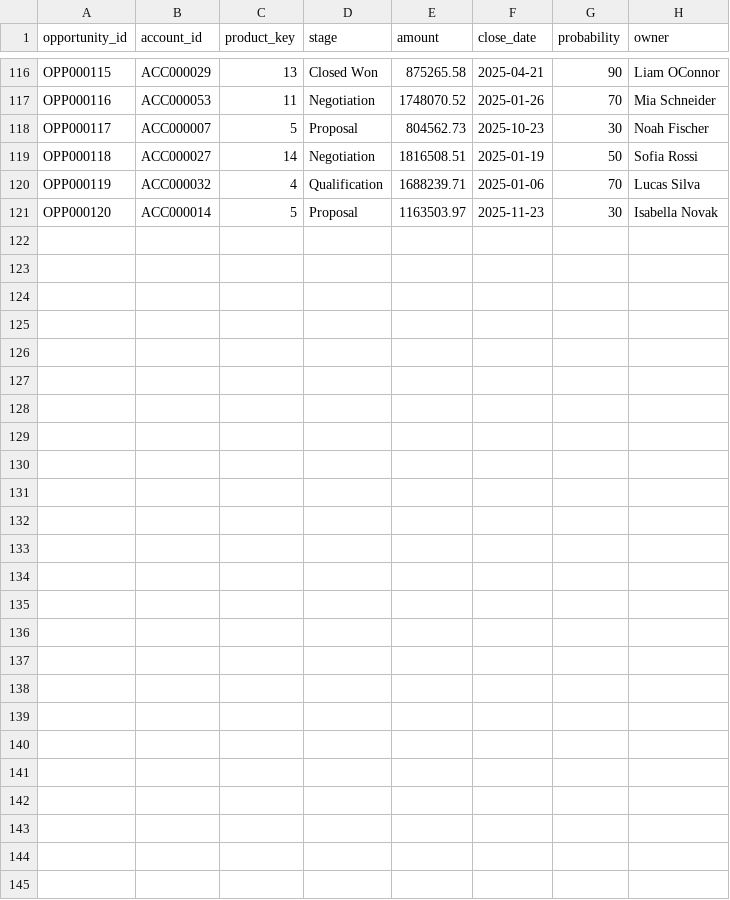
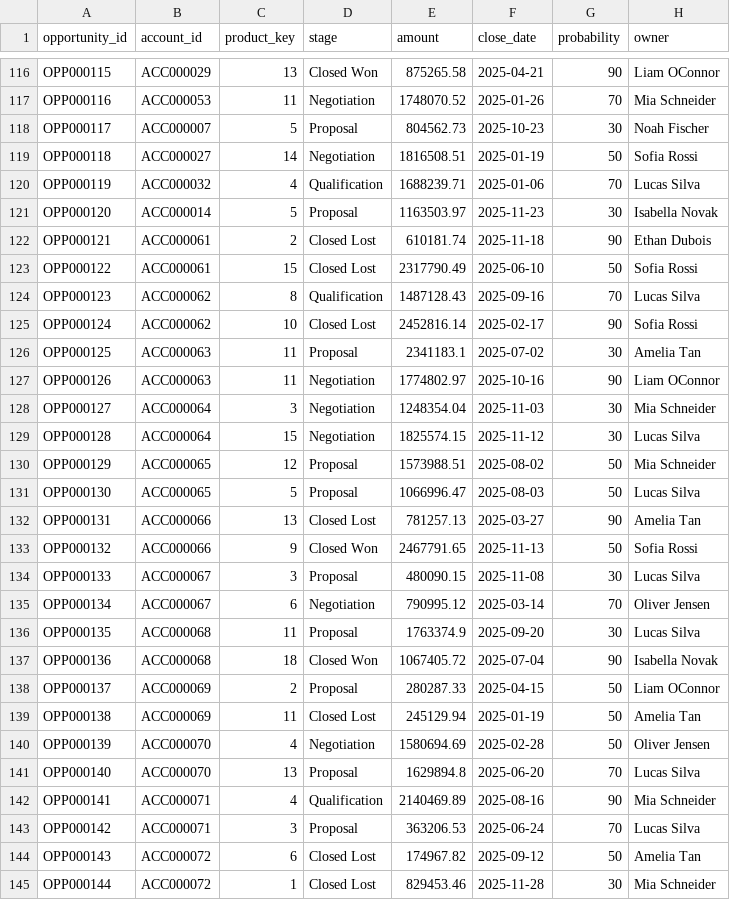
Before and after one commit to pmjose/Snowflake_AI_Demo_Cubic, a CSV file: dataops/event/DATA/demo_data/sf_opportunities.csv, drawn as a sheet; only a part is shown, gaps mark what is left out.

```diff
--- a/dataops/event/DATA/demo_data/sf_opportunities.csv
+++ b/dataops/event/DATA/demo_data/sf_opportunities.csv
@@ -121 +121,25 @@ OPP000119,ACC000032,4,Qualification,1688239.71,2025-01-06,70,Lucas Silva
 OPP000120,ACC000014,5,Proposal,1163503.97,2025-11-23,30,Isabella Novak
+OPP000121,ACC000061,2,Closed Lost,610181.74,2025-11-18,90,Ethan Dubois
+OPP000122,ACC000061,15,Closed Lost,2317790.49,2025-06-10,50,Sofia Rossi
+OPP000123,ACC000062,8,Qualification,1487128.43,2025-09-16,70,Lucas Silva
+OPP000124,ACC000062,10,Closed Lost,2452816.14,2025-02-17,90,Sofia Rossi
+OPP000125,ACC000063,11,Proposal,2341183.1,2025-07-02,30,Amelia Tan
+OPP000126,ACC000063,11,Negotiation,1774802.97,2025-10-16,90,Liam OConnor
+OPP000127,ACC000064,3,Negotiation,1248354.04,2025-11-03,30,Mia Schneider
+OPP000128,ACC000064,15,Negotiation,1825574.15,2025-11-12,30,Lucas Silva
+OPP000129,ACC000065,12,Proposal,1573988.51,2025-08-02,50,Mia Schneider
+OPP000130,ACC000065,5,Proposal,1066996.47,2025-08-03,50,Lucas Silva
+OPP000131,ACC000066,13,Closed Lost,781257.13,2025-03-27,90,Amelia Tan
+OPP000132,ACC000066,9,Closed Won,2467791.65,2025-11-13,50,Sofia Rossi
+OPP000133,ACC000067,3,Proposal,480090.15,2025-11-08,30,Lucas Silva
+OPP000134,ACC000067,6,Negotiation,790995.12,2025-03-14,70,Oliver Jensen
+OPP000135,ACC000068,11,Proposal,1763374.9,2025-09-20,30,Lucas Silva
+OPP000136,ACC000068,18,Closed Won,1067405.72,2025-07-04,90,Isabella Novak
+OPP000137,ACC000069,2,Proposal,280287.33,2025-04-15,50,Liam OConnor
+OPP000138,ACC000069,11,Closed Lost,245129.94,2025-01-19,50,Amelia Tan
+OPP000139,ACC000070,4,Negotiation,1580694.69,2025-02-28,50,Oliver Jensen
+OPP000140,ACC000070,13,Proposal,1629894.8,2025-06-20,70,Lucas Silva
+OPP000141,ACC000071,4,Qualification,2140469.89,2025-08-16,90,Mia Schneider
+OPP000142,ACC000071,3,Proposal,363206.53,2025-06-24,70,Lucas Silva
+OPP000143,ACC000072,6,Closed Lost,174967.82,2025-09-12,50,Amelia Tan
+OPP000144,ACC000072,1,Closed Lost,829453.46,2025-11-28,30,Mia Schneider
```
Also changed, not shown: dataops/event/DATA/demo_data/cubic_kpi.csv, dataops/event/DATA/demo_data/customer_dim.csv, 3 other files.
